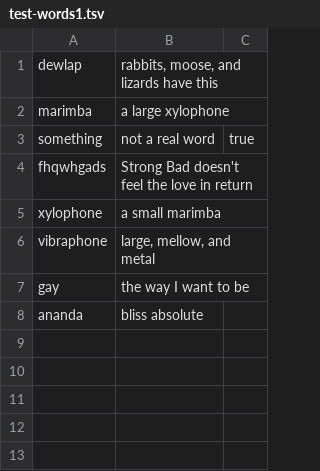
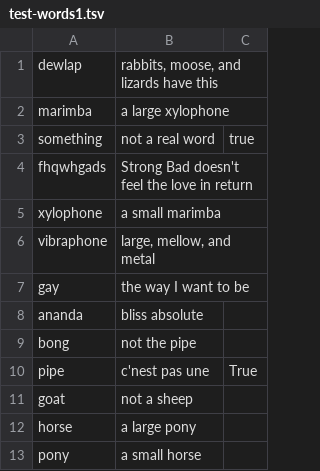
Before and after one commit to duck57/crossword, a TSV file: test-words1.tsv, drawn as a sheet; the diff names each change by its address in the sheet, - before the commit and + after, or states it on an @@ line.

Commit message:
Rewrite puzzle generation
And expand the word list.

```diff
--- a/test-words1.tsv
+++ b/test-words1.tsv
+row 9: bong | not the pipe
+row 10: pipe | c'nest pas une | True
+row 11: goat | not a sheep
+row 12: horse | a large pony
+row 13: pony | a small horse
```
Also changed, not shown: 2 other files.
